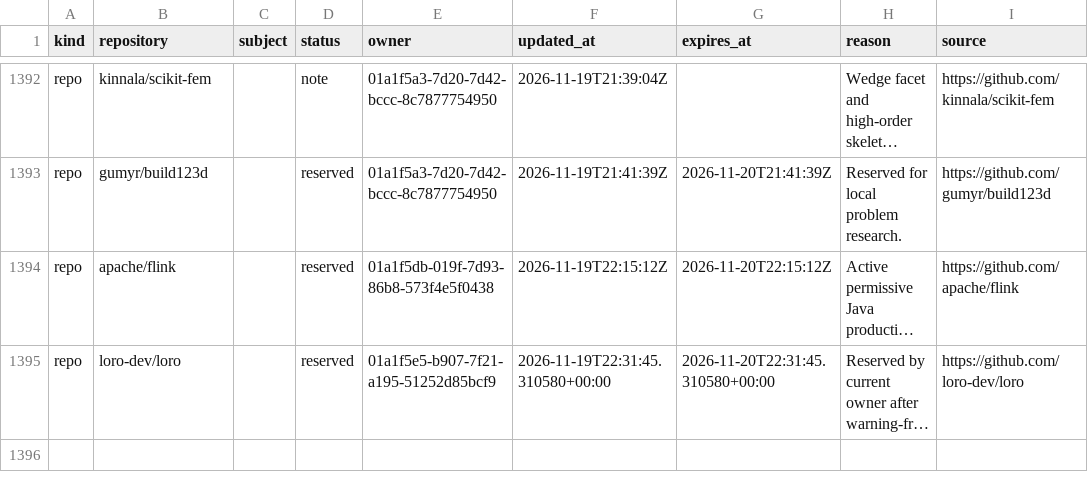
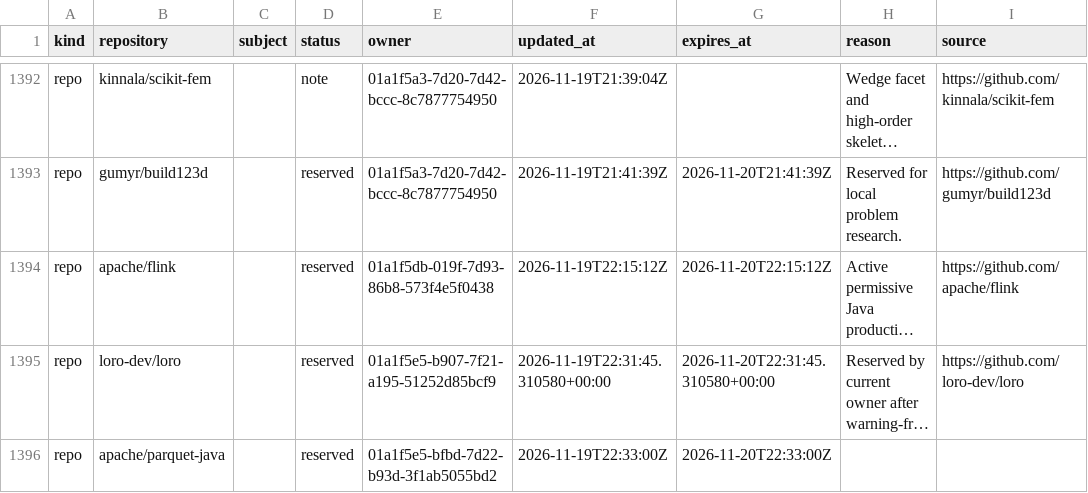
Before and after one commit to samridh-girdhar/disallowed-repos, a CSV file: registry.csv, drawn as a sheet; only a part is shown, gaps mark what is left out; long unchanged cells end in …; the diff names each change by its address in the sheet, - before the commit and + after, or states it on an @@ line.

Commit message:
Reserve apache/parquet-java for compatibility investigation

```diff
--- a/registry.csv
+++ b/registry.csv
+row 1396: repo | apache/parquet-java |  | reserved | 01a1f5e5-bfbd-7d22-b93d-3f1ab5055bd2 | 2026-11-19T22:33:00Z | 2026-11-20T22:33:00Z
```
